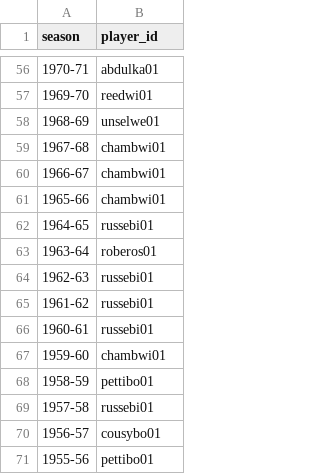
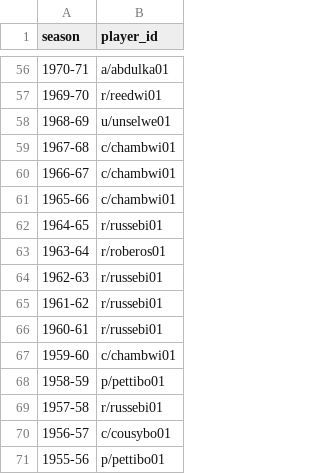
Before and after one commit to tajaddini/basketball-reference, a CSV file: mvp_winners.csv, drawn as a sheet; only a part is shown, gaps mark what is left out; the diff covers the shown part only.

Commit message:
change player_id format in mvp_winners, ex: gilgesh01 -> g/gilgesh01

```diff
--- a/mvp_winners.csv
+++ b/mvp_winners.csv
@@ -56,16 +56,16 @@ season,player_id
-1970-71,abdulka01
-1969-70,reedwi01
-1968-69,unselwe01
-1967-68,chambwi01
-1966-67,chambwi01
-1965-66,chambwi01
-1964-65,russebi01
-1963-64,roberos01
-1962-63,russebi01
-1961-62,russebi01
-1960-61,russebi01
-1959-60,chambwi01
-1958-59,pettibo01
-1957-58,russebi01
-1956-57,cousybo01
-1955-56,pettibo01
+1970-71,a/abdulka01
+1969-70,r/reedwi01
+1968-69,u/unselwe01
+1967-68,c/chambwi01
+1966-67,c/chambwi01
+1965-66,c/chambwi01
+1964-65,r/russebi01
+1963-64,r/roberos01
+1962-63,r/russebi01
+1961-62,r/russebi01
+1960-61,r/russebi01
+1959-60,c/chambwi01
+1958-59,p/pettibo01
+1957-58,r/russebi01
+1956-57,c/cousybo01
+1955-56,p/pettibo01
```
Also changed, not shown: 54 edited cells elsewhere in this file, 1 other file.
